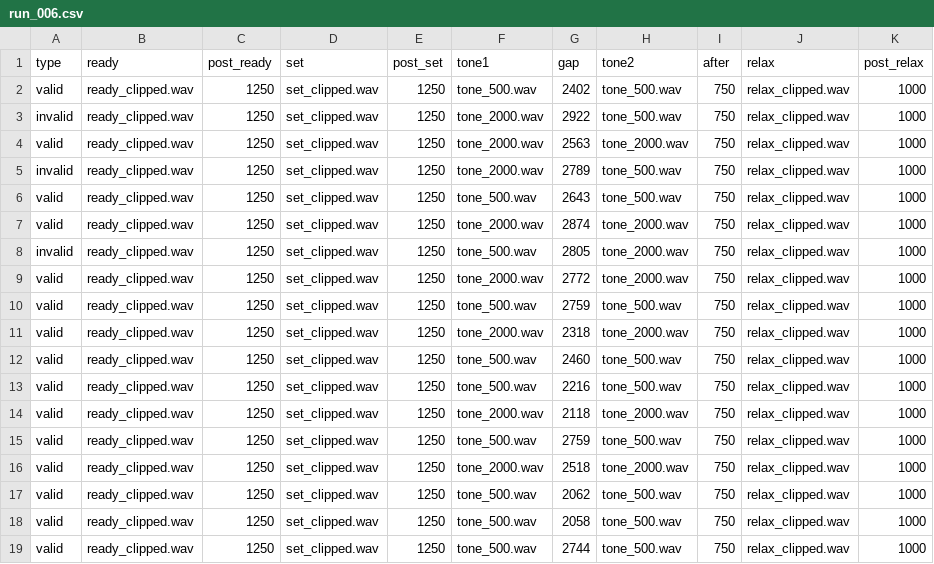
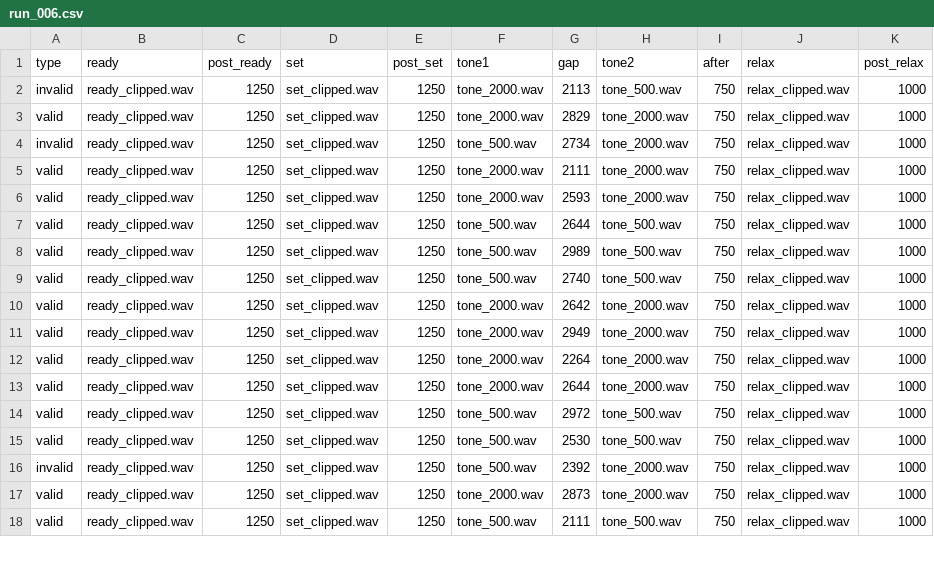
Before and after one commit to matthew-brett/vexp, a CSV file: run_006.csv, drawn as a sheet; only a part is shown; the diff covers the shown part only.

```diff
--- a/run_006.csv
+++ b/run_006.csv
@@ -1,19 +1,18 @@
 type,ready,post_ready,set,post_set,tone1,gap,tone2,after,relax,post_relax
-valid,ready_clipped.wav,1250,set_clipped.wav,1250,tone_500.wav,2402,tone_500.wav,750,relax_clipped.wav,1000
-invalid,ready_clipped.wav,1250,set_clipped.wav,1250,tone_2000.wav,2922,tone_500.wav,750,relax_clipped.wav,1000
-valid,ready_clipped.wav,1250,set_clipped.wav,1250,tone_2000.wav,2563,tone_2000.wav,750,relax_clipped.wav,1000
-invalid,ready_clipped.wav,1250,set_clipped.wav,1250,tone_2000.wav,2789,tone_500.wav,750,relax_clipped.wav,1000
-valid,ready_clipped.wav,1250,set_clipped.wav,1250,tone_500.wav,2643,tone_500.wav,750,relax_clipped.wav,1000
-valid,ready_clipped.wav,1250,set_clipped.wav,1250,tone_2000.wav,2874,tone_2000.wav,750,relax_clipped.wav,1000
-invalid,ready_clipped.wav,1250,set_clipped.wav,1250,tone_500.wav,2805,tone_2000.wav,750,relax_clipped.wav,1000
-valid,ready_clipped.wav,1250,set_clipped.wav,1250,tone_2000.wav,2772,tone_2000.wav,750,relax_clipped.wav,1000
-valid,ready_clipped.wav,1250,set_clipped.wav,1250,tone_500.wav,2759,tone_500.wav,750,relax_clipped.wav,1000
-valid,ready_clipped.wav,1250,set_clipped.wav,1250,tone_2000.wav,2318,tone_2000.wav,750,relax_clipped.wav,1000
-valid,ready_clipped.wav,1250,set_clipped.wav,1250,tone_500.wav,2460,tone_500.wav,750,relax_clipped.wav,1000
-valid,ready_clipped.wav,1250,set_clipped.wav,1250,tone_500.wav,2216,tone_500.wav,750,relax_clipped.wav,1000
-valid,ready_clipped.wav,1250,set_clipped.wav,1250,tone_2000.wav,2118,tone_2000.wav,750,relax_clipped.wav,1000
-valid,ready_clipped.wav,1250,set_clipped.wav,1250,tone_500.wav,2759,tone_500.wav,750,relax_clipped.wav,1000
-valid,ready_clipped.wav,1250,set_clipped.wav,1250,tone_2000.wav,2518,tone_2000.wav,750,relax_clipped.wav,1000
-valid,ready_clipped.wav,1250,set_clipped.wav,1250,tone_500.wav,2062,tone_500.wav,750,relax_clipped.wav,1000
-valid,ready_clipped.wav,1250,set_clipped.wav,1250,tone_500.wav,2058,tone_500.wav,750,relax_clipped.wav,1000
-valid,ready_clipped.wav,1250,set_clipped.wav,1250,tone_500.wav,2744,tone_500.wav,750,relax_clipped.wav,1000
+invalid,ready_clipped.wav,1250,set_clipped.wav,1250,tone_2000.wav,2113,tone_500.wav,750,relax_clipped.wav,1000
+valid,ready_clipped.wav,1250,set_clipped.wav,1250,tone_2000.wav,2829,tone_2000.wav,750,relax_clipped.wav,1000
+invalid,ready_clipped.wav,1250,set_clipped.wav,1250,tone_500.wav,2734,tone_2000.wav,750,relax_clipped.wav,1000
+valid,ready_clipped.wav,1250,set_clipped.wav,1250,tone_2000.wav,2111,tone_2000.wav,750,relax_clipped.wav,1000
+valid,ready_clipped.wav,1250,set_clipped.wav,1250,tone_2000.wav,2593,tone_2000.wav,750,relax_clipped.wav,1000
+valid,ready_clipped.wav,1250,set_clipped.wav,1250,tone_500.wav,2644,tone_500.wav,750,relax_clipped.wav,1000
+valid,ready_clipped.wav,1250,set_clipped.wav,1250,tone_500.wav,2989,tone_500.wav,750,relax_clipped.wav,1000
+valid,ready_clipped.wav,1250,set_clipped.wav,1250,tone_500.wav,2740,tone_500.wav,750,relax_clipped.wav,1000
+valid,ready_clipped.wav,1250,set_clipped.wav,1250,tone_2000.wav,2642,tone_2000.wav,750,relax_clipped.wav,1000
+valid,ready_clipped.wav,1250,set_clipped.wav,1250,tone_2000.wav,2949,tone_2000.wav,750,relax_clipped.wav,1000
+valid,ready_clipped.wav,1250,set_clipped.wav,1250,tone_2000.wav,2264,tone_2000.wav,750,relax_clipped.wav,1000
+valid,ready_clipped.wav,1250,set_clipped.wav,1250,tone_2000.wav,2644,tone_2000.wav,750,relax_clipped.wav,1000
+valid,ready_clipped.wav,1250,set_clipped.wav,1250,tone_500.wav,2972,tone_500.wav,750,relax_clipped.wav,1000
+valid,ready_clipped.wav,1250,set_clipped.wav,1250,tone_500.wav,2530,tone_500.wav,750,relax_clipped.wav,1000
+invalid,ready_clipped.wav,1250,set_clipped.wav,1250,tone_500.wav,2392,tone_2000.wav,750,relax_clipped.wav,1000
+valid,ready_clipped.wav,1250,set_clipped.wav,1250,tone_2000.wav,2873,tone_2000.wav,750,relax_clipped.wav,1000
+valid,ready_clipped.wav,1250,set_clipped.wav,1250,tone_500.wav,2111,tone_500.wav,750,relax_clipped.wav,1000
```
Also changed, not shown: 3 added rows, 2 removed rows and 60 edited cells elsewhere in this file, run_001.csv, run_002.csv, 7 other files.
